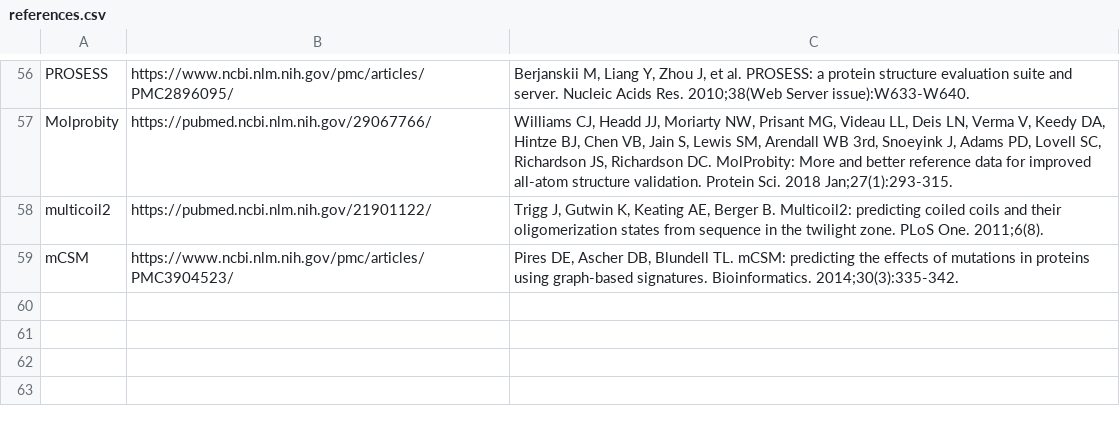
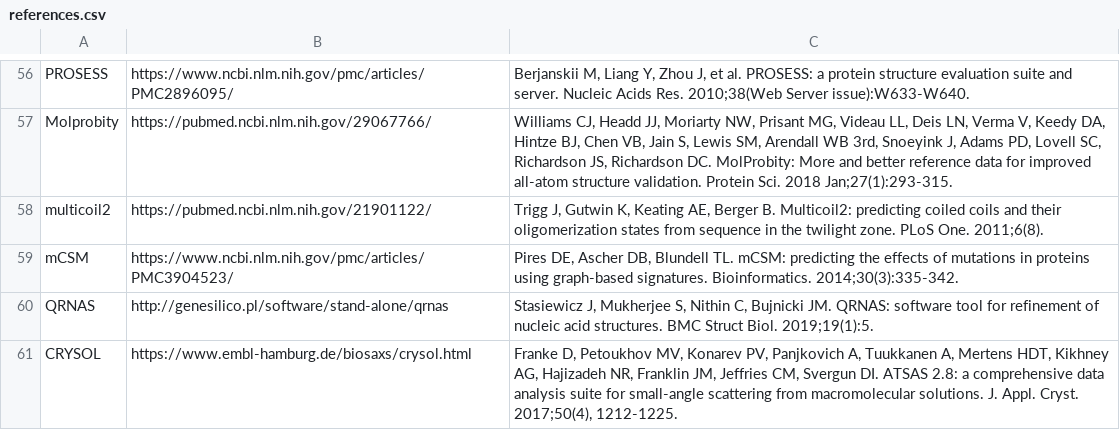
Before and after one commit to salilab/IHMValidation, a CSV file: templates/references.csv, drawn as a sheet; only a part is shown, gaps mark what is left out; the diff names each change by its address in the sheet, - before the commit and + after, or states it on an @@ line.

Commit message:
Updated references

```diff
--- a/templates/references.csv
+++ b/templates/references.csv
+row 60: QRNAS | http://genesilico.pl/software/stand-alone/qrnas | Stasiewicz J, Mukherjee S, Nithin C, Bujnicki JM. QRNAS: software tool for refinement of nucleic acid structures. BMC Struct Biol. 2019;19(1):5.
+row 61: CRYSOL | https://www.embl-hamburg.de/biosaxs/crysol.html | Franke D, Petoukhov MV, Konarev PV, Panjkovich A, Tuukkanen A, Mertens HDT, Kikhney AG, Hajizadeh NR, Franklin JM, Jeffries CM, Svergun DI. ATSAS 2.8: a comprehensive data analysis suite for small-angle scattering from macromolecular solutions. J. Appl. Cryst. 2017;50(4), 1212-1225.
```
